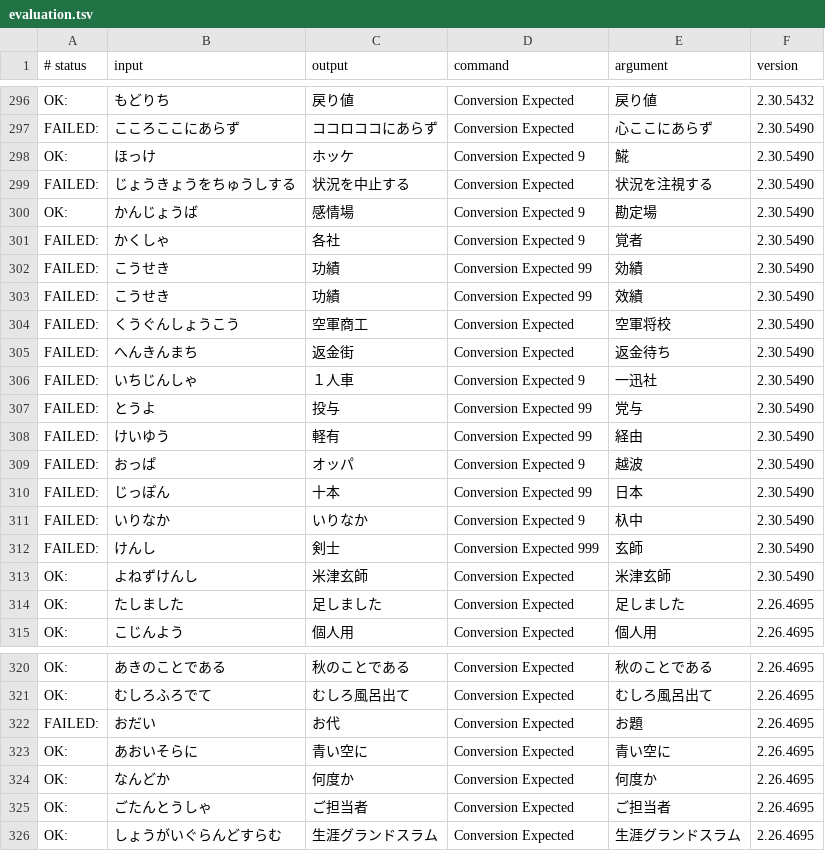
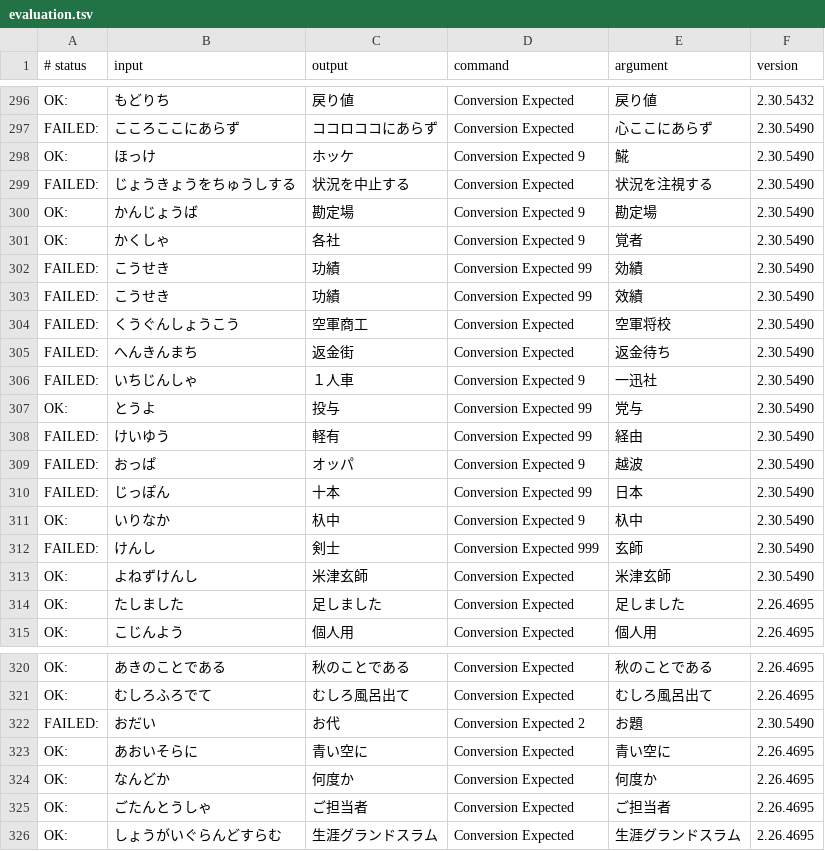
Before and after one commit to kimata1007/mozc-wai, a TSV file: src/data/dictionary_oss/evaluation.tsv, drawn as a sheet; only a part is shown, gaps mark what is left out.

```diff
--- a/src/data/dictionary_oss/evaluation.tsv
+++ b/src/data/dictionary_oss/evaluation.tsv
@@ -299,4 +299,4 @@ OK:	ほっけ	ホッケ	Conversion Expected 9	𩸽	2.30.5490
 FAILED:	じょうきょうをちゅうしする	状況を中止する	Conversion Expected	状況を注視する	2.30.5490
-OK:	かんじょうば	感情場	Conversion Expected 9	勘定場	2.30.5490
-FAILED:	かくしゃ	各社	Conversion Expected 9	覚者	2.30.5490
+OK:	かんじょうば	勘定場	Conversion Expected 9	勘定場	2.30.5490
+OK:	かくしゃ	各社	Conversion Expected 9	覚者	2.30.5490
 FAILED:	こうせき	功績	Conversion Expected 99	効績	2.30.5490
@@ -306,3 +306,3 @@ FAILED:	へんきんまち	返金街	Conversion Expected	返金待ち	2.30.5490
 FAILED:	いちじんしゃ	１人車	Conversion Expected 9	一迅社	2.30.5490
-FAILED:	とうよ	投与	Conversion Expected 99	党与	2.30.5490
+OK:	とうよ	投与	Conversion Expected 99	党与	2.30.5490
 FAILED:	けいゆう	軽有	Conversion Expected 99	経由	2.30.5490
@@ -310,3 +310,3 @@ FAILED:	おっぱ	オッパ	Conversion Expected 9	越波	2.30.5490
 FAILED:	じっぽん	十本	Conversion Expected 99	日本	2.30.5490
-FAILED:	いりなか	いりなか	Conversion Expected 9	杁中	2.30.5490
+OK:	いりなか	杁中	Conversion Expected 9	杁中	2.30.5490
 FAILED:	けんし	剣士	Conversion Expected 999	玄師	2.30.5490
@@ -321,3 +321,3 @@ OK:	あきのことである	秋のことである	Conversion Expected	秋のこ
 OK:	むしろふろでて	むしろ風呂出て	Conversion Expected	むしろ風呂出て	2.26.4695
-FAILED:	おだい	お代	Conversion Expected	お題	2.26.4695
+FAILED:	おだい	お代	Conversion Expected 2	お題	2.30.5490
 OK:	あおいそらに	青い空に	Conversion Expected	青い空に	2.26.4695
```
Also changed, not shown: src/data/oss/aux_dictionary.tsv, 1 other file.
